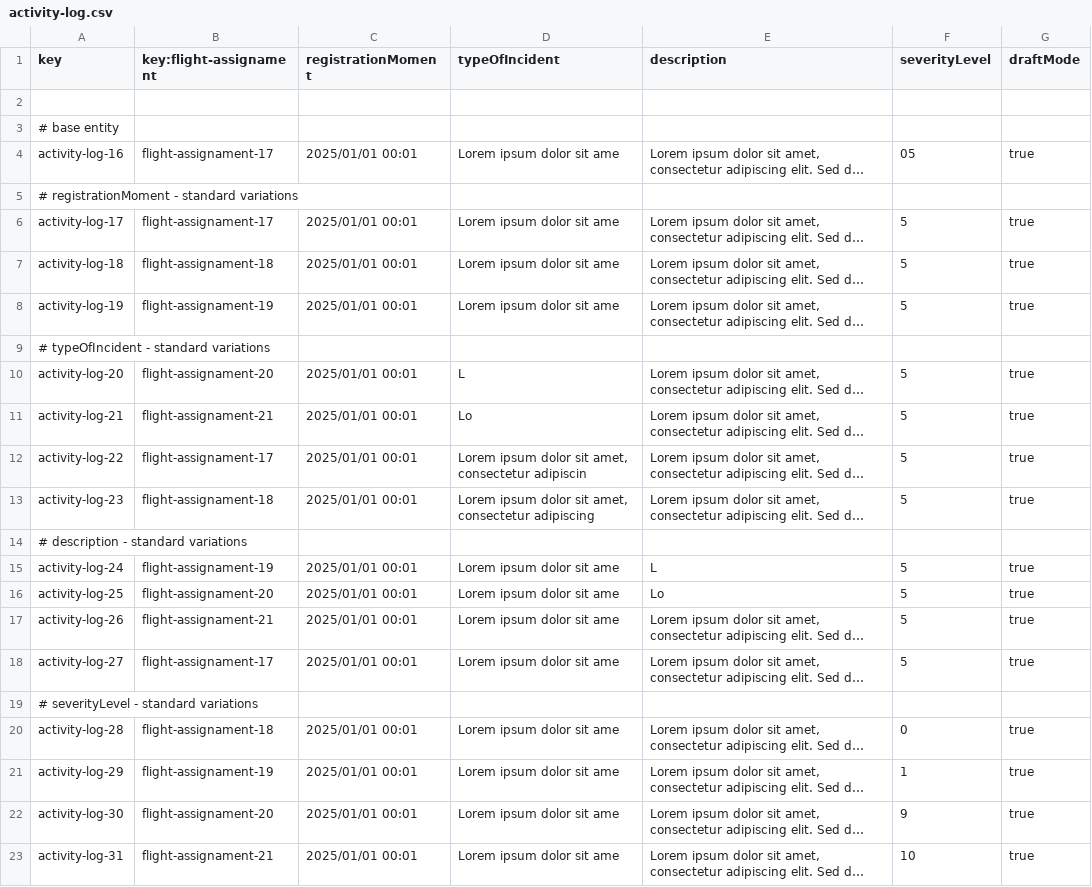
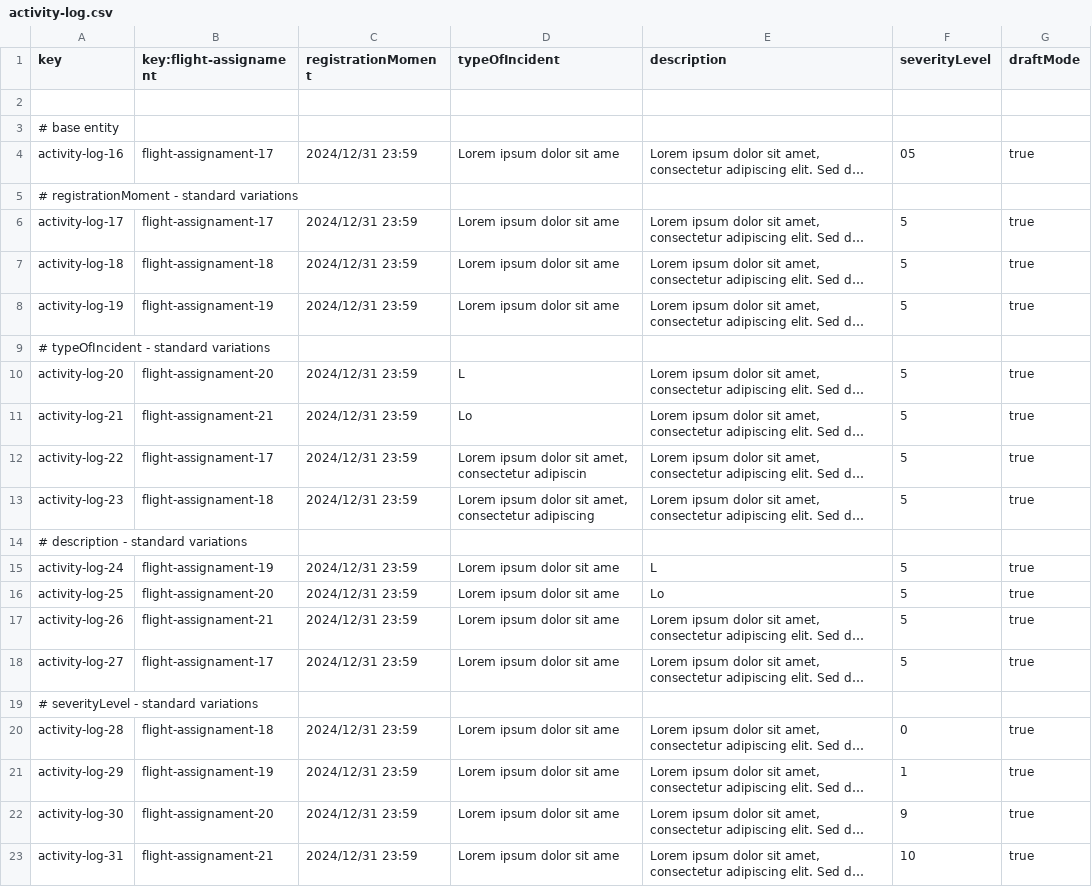
Before and after one commit to Davidvt04/Acme-ANS-C1.61, a CSV file: src/main/resources/WEB-INF/data/sample-02/activity-log.csv, drawn as a sheet; long unchanged cells end in …; the diff names each change by its address in the sheet, - before the commit and + after, or states it on an @@ line.

```diff
--- a/src/main/resources/WEB-INF/data/sample-02/activity-log.csv
+++ b/src/main/resources/WEB-INF/data/sample-02/activity-log.csv
-C4 (registrationMoment): 2025/01/01 00:01
+C4 (registrationMoment): 2024/12/31 23:59
-C6:C8 (registrationMoment): 2025/01/01 00:01
+C6:C8 (registrationMoment): 2024/12/31 23:59
-C10:C13 (registrationMoment): 2025/01/01 00:01
+C10:C13 (registrationMoment): 2024/12/31 23:59
-C15:C18 (registrationMoment): 2025/01/01 00:01
+C15:C18 (registrationMoment): 2024/12/31 23:59
-C20:C23 (registrationMoment): 2025/01/01 00:01
+C20:C23 (registrationMoment): 2024/12/31 23:59
```
Also changed, not shown: src/main/resources/WEB-INF/data/sample-01/leg.csv, 12 other files.
